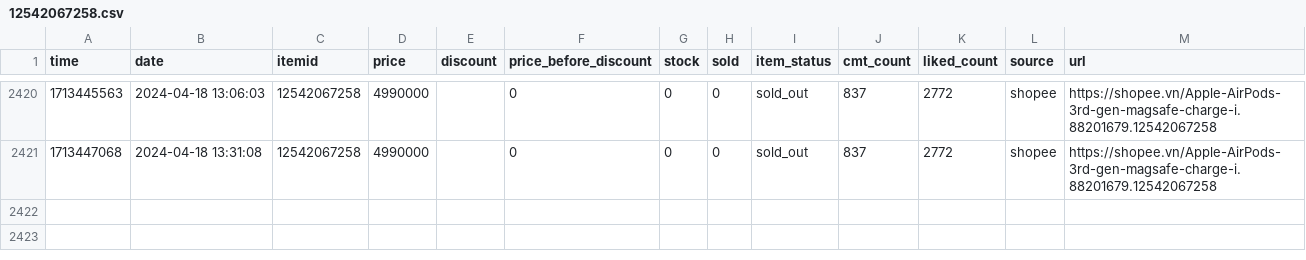
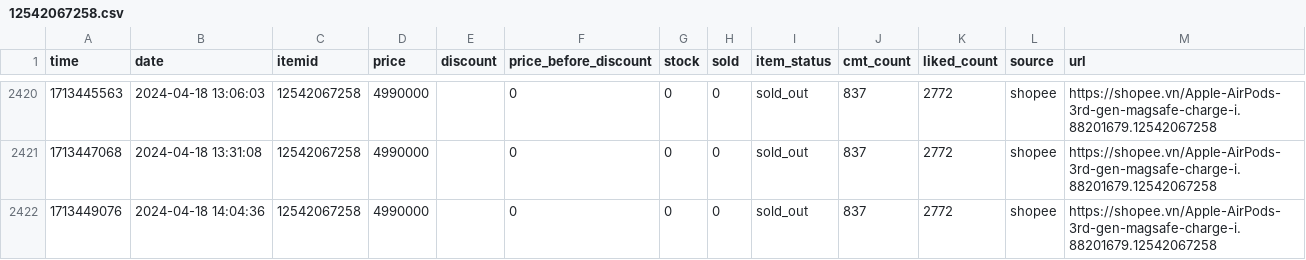
Before and after one commit to zaivi/cicd-tracking-retails-price, a CSV file: data/history/12542067258.csv, drawn as a sheet; only a part is shown, gaps mark what is left out.

```diff
--- a/data/history/12542067258.csv
+++ b/data/history/12542067258.csv
@@ -2421 +2421,2 @@ time,date,itemid,price,discount,price_before_discount,stock,sold,item_status,cmt
 1713447068,2024-04-18 13:31:08,12542067258,4990000,,0,0,0,sold_out,837,2772,shopee,https://shopee.vn/Apple-AirPods-3rd-gen-magsafe-charge-i.88201679.12542067258
+1713449076,2024-04-18 14:04:36,12542067258,4990000,,0,0,0,sold_out,837,2772,shopee,https://shopee.vn/Apple-AirPods-3rd-gen-magsafe-charge-i.88201679.12542067258
```
Also changed, not shown: data/history/18849883953.csv, data/history/21643101901.csv, 18 other files.
